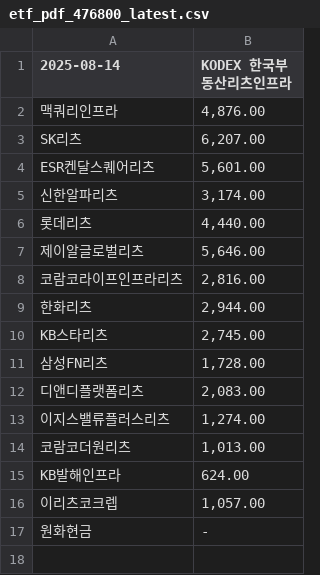
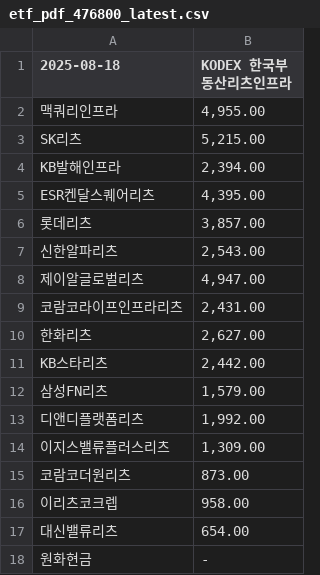
Before and after one commit to gunhoon/etf-reits, a CSV file: etf_pdf_476800_latest.csv, drawn as a sheet.

```diff
--- a/etf_pdf_476800_latest.csv
+++ b/etf_pdf_476800_latest.csv
@@ -1,17 +1,18 @@
-2025-08-14,KODEX 한국부동산리츠인프라
-맥쿼리인프라,"4,876.00"
-SK리츠,"6,207.00"
-ESR켄달스퀘어리츠,"5,601.00"
-신한알파리츠,"3,174.00"
-롯데리츠,"4,440.00"
-제이알글로벌리츠,"5,646.00"
-코람코라이프인프라리츠,"2,816.00"
-한화리츠,"2,944.00"
-KB스타리츠,"2,745.00"
-삼성FN리츠,"1,728.00"
-디앤디플랫폼리츠,"2,083.00"
-이지스밸류플러스리츠,"1,274.00"
-코람코더원리츠,"1,013.00"
-KB발해인프라,624.00
-이리츠코크렙,"1,057.00"
+2025-08-18,KODEX 한국부동산리츠인프라
+맥쿼리인프라,"4,955.00"
+SK리츠,"5,215.00"
+KB발해인프라,"2,394.00"
+ESR켄달스퀘어리츠,"4,395.00"
+롯데리츠,"3,857.00"
+신한알파리츠,"2,543.00"
+제이알글로벌리츠,"4,947.00"
+코람코라이프인프라리츠,"2,431.00"
+한화리츠,"2,627.00"
+KB스타리츠,"2,442.00"
+삼성FN리츠,"1,579.00"
+디앤디플랫폼리츠,"1,992.00"
+이지스밸류플러스리츠,"1,309.00"
+코람코더원리츠,873.00
+이리츠코크렙,958.00
+대신밸류리츠,654.00
 원화현금,-
```
Also changed, not shown: etf_pdf_0086B0_latest.csv, etf_pdf_329200_latest.csv, 2 other files.
